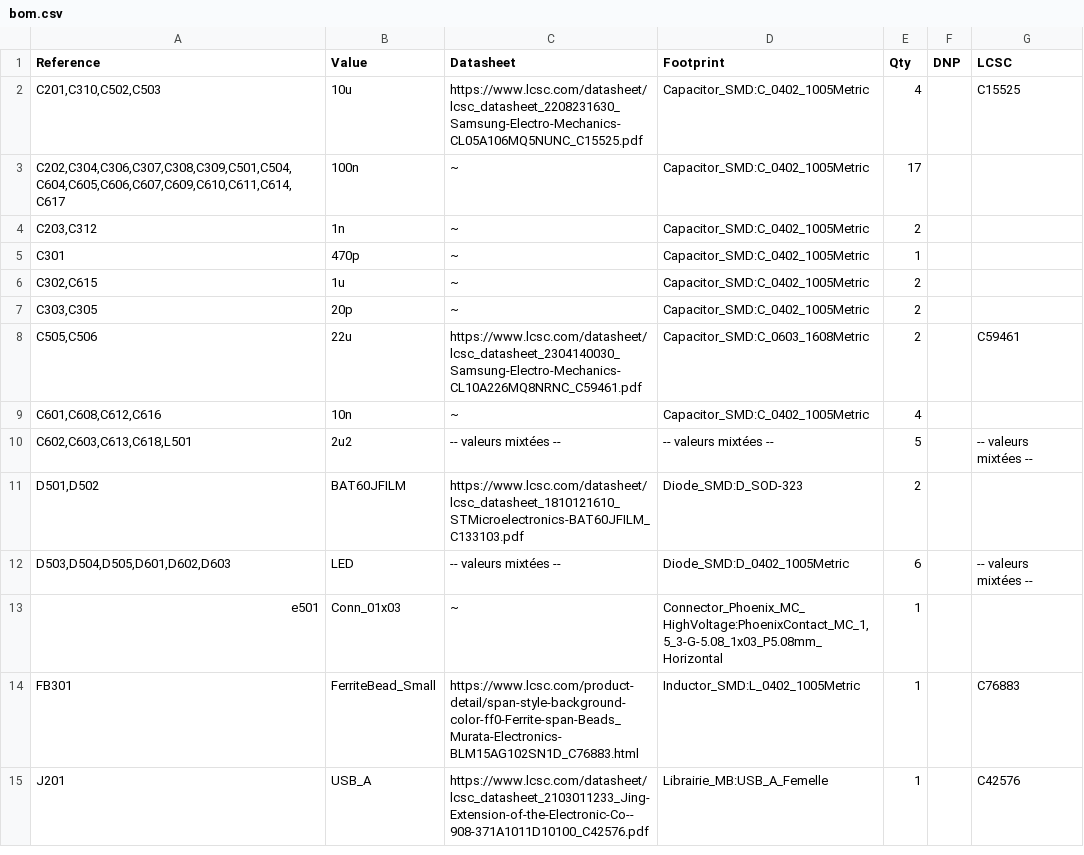
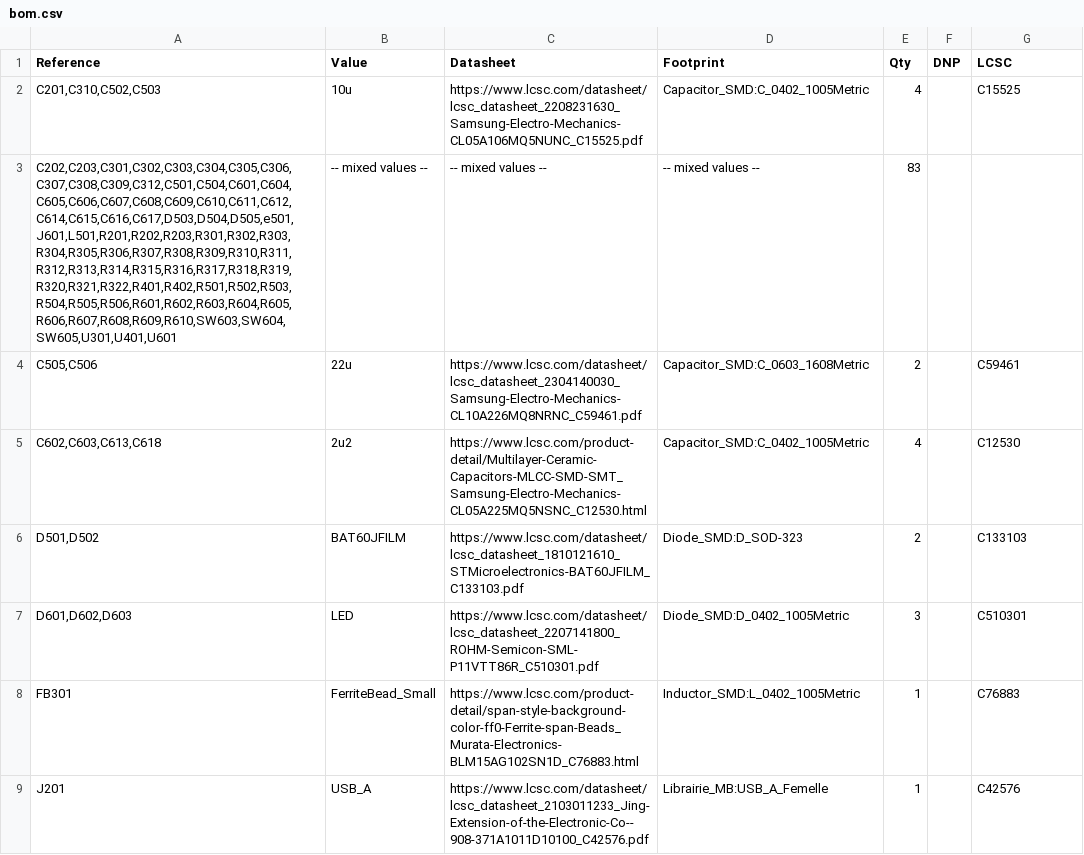
Before and after one commit to ENSEA-Makerspace/FabOS, a CSV file: hardware/FabOS_MB/bom.csv, drawn as a sheet; only a part is shown; the diff covers the shown part only.

```diff
--- a/hardware/FabOS_MB/bom.csv
+++ b/hardware/FabOS_MB/bom.csv
@@ -3,5 +3 @@ Reference,Value,Datasheet,Footprint,Qty,DNP,LCSC
-"C202,C304,C306,C307,C308,C309,C501,C504,C604,C605,C606,C607,C609,C610,C611,C614,C617",100n,~,Capacitor_SMD:C_0402_1005Metric,17,,
-"C203,C312",1n,~,Capacitor_SMD:C_0402_1005Metric,2,,
-C301,470p,~,Capacitor_SMD:C_0402_1005Metric,1,,
-"C302,C615",1u,~,Capacitor_SMD:C_0402_1005Metric,2,,
-"C303,C305",20p,~,Capacitor_SMD:C_0402_1005Metric,2,,
+"C202,C203,C301,C302,C303,C304,C305,C306,C307,C308,C309,C312,C501,C504,C601,C604,C605,C606,C607,C608,C609,C610,C611,C612,C614,C615,C616,C617,D503,D504,D505,e501,J601,L501,R201,R202,R203,R301,R302,R303,R304,R305,R306,R307,R308,R309,R310,R311,R312,R313,R314,R315,R316,R317,R318,R319,R320,R321,R322,R401,R402,R501,R502,R503,R504,R505,R506,R601,R602,R603,R604,R605,R606,R607,R608,R609,R610,SW603,SW604,SW605,U301,U401,U601","-- mixed values --","-- mixed values --","-- mixed values --","83","",""
@@ -9,5 +5,3 @@ C301,470p,~,Capacitor_SMD:C_0402_1005Metric,1,,
-"C601,C608,C612,C616",10n,~,Capacitor_SMD:C_0402_1005Metric,4,,
-"C602,C603,C613,C618,L501",2u2,-- valeurs mixtées --,-- valeurs mixtées --,5,,-- valeurs mixtées --
-"D501,D502",BAT60JFILM,https://www.lcsc.com/datasheet/lcsc_datasheet_1810121610_STMicroelectronics-BAT60JFILM_C133103.pdf,Diode_SMD:D_SOD-323,2,,
-"D503,D504,D505,D601,D602,D603",LED,-- valeurs mixtées --,Diode_SMD:D_0402_1005Metric,6,,-- valeurs mixtées --
-e501,Conn_01x03,~,"Connector_Phoenix_MC_HighVoltage:PhoenixContact_MC_1,5_3-G-5.08_1x03_P5.08mm_Horizontal",1,,
+"C602,C603,C613,C618","2u2","https://www.lcsc.com/product-detail/Multilayer-Ceramic-Capacitors-MLCC-SMD-SMT_Samsung-Electro-Mechanics-CL05A225MQ5NSNC_C12530.html","Capacitor_SMD:C_0402_1005Metric","4","","C12530 "
+"D501,D502","BAT60JFILM","https://www.lcsc.com/datasheet/lcsc_datasheet_1810121610_STMicroelectronics-BAT60JFILM_C133103.pdf","Diode_SMD:D_SOD-323","2","","C133103"
+"D601,D602,D603","LED","https://www.lcsc.com/datasheet/lcsc_datasheet_2207141800_ROHM-Semicon-SML-P11VTT86R_C510301.pdf","Diode_SMD:D_0402_1005Metric","3","","C510301"
```
Also changed, not shown: 1 added row, 20 removed rows and 1 edited cell elsewhere in this file, 35 other files.
